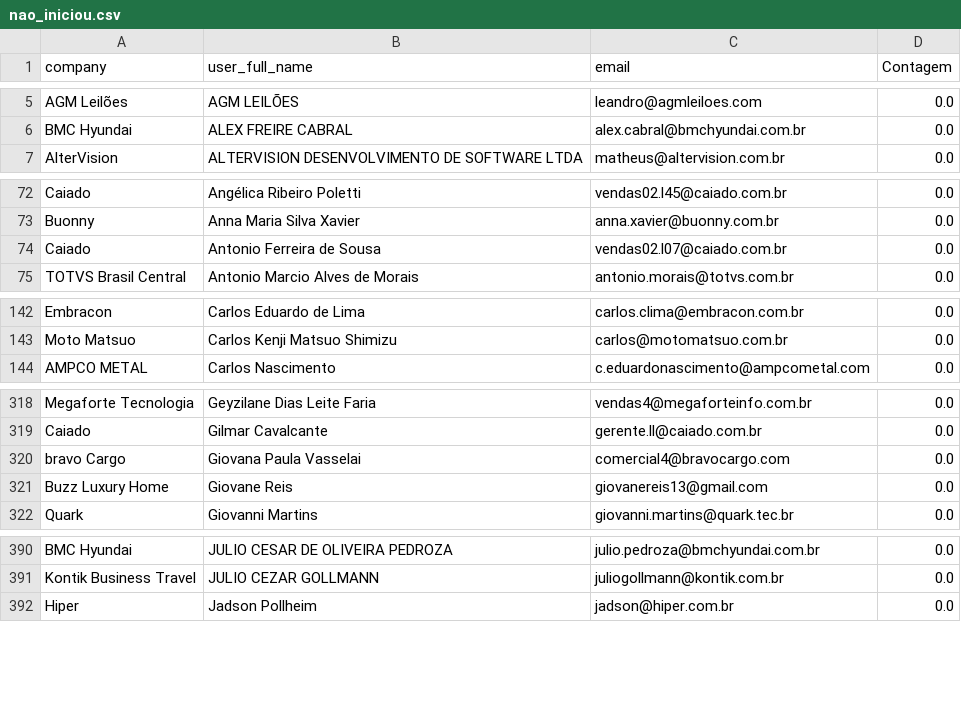
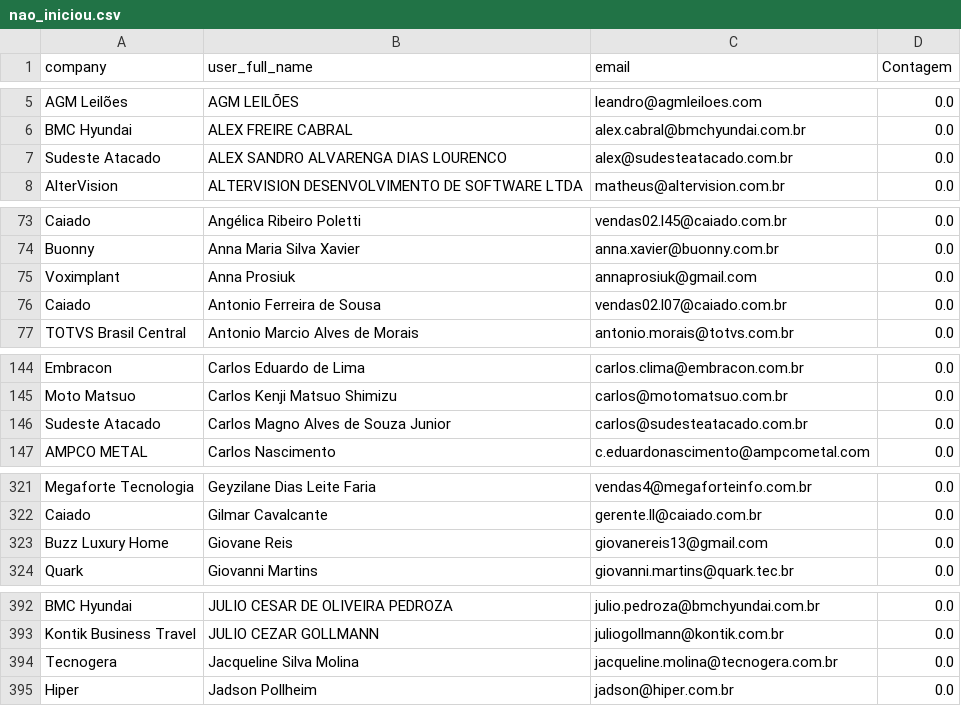
Before and after one commit to guiweissbock-cpu/pipelovers-engajamento, a CSV file: nao_iniciou.csv, drawn as a sheet; only a part is shown, gaps mark what is left out; the diff covers the shown part only.

Commit message:
Add files via upload

```diff
--- a/nao_iniciou.csv
+++ b/nao_iniciou.csv
@@ -6,2 +6,3 @@ AGM Leilões,AGM LEILÕES,leandro@agmleiloes.com,0.0
 BMC Hyundai,ALEX FREIRE CABRAL,alex.cabral@bmchyundai.com.br,0.0
+Sudeste Atacado,ALEX SANDRO ALVARENGA DIAS LOURENCO,alex@sudesteatacado.com.br,0.0
 AlterVision,ALTERVISION DESENVOLVIMENTO DE SOFTWARE LTDA,matheus@altervision.com.br,0.0
@@ -73,2 +74,3 @@ Caiado,Angélica Ribeiro Poletti,vendas02.l45@caiado.com.br,0.0
 Buonny,Anna Maria Silva Xavier,anna.xavier@buonny.com.br,0.0
+Voximplant,Anna Prosiuk,annaprosiuk@gmail.com,0.0
 Caiado,Antonio Ferreira de Sousa,vendas02.l07@caiado.com.br,0.0
@@ -143,2 +145,3 @@ Embracon,Carlos Eduardo de Lima,carlos.clima@embracon.com.br,0.0
 Moto Matsuo,Carlos Kenji Matsuo Shimizu,carlos@motomatsuo.com.br,0.0
+Sudeste Atacado,Carlos Magno Alves de Souza Junior,carlos@sudesteatacado.com.br,0.0
 AMPCO METAL,Carlos Nascimento,c.eduardonascimento@ampcometal.com,0.0
@@ -319,3 +322,2 @@ Megaforte Tecnologia,Geyzilane Dias Leite Faria,vendas4@megaforteinfo.com.br,0.0
 Caiado,Gilmar Cavalcante,gerente.ll@caiado.com.br,0.0
-bravo Cargo,Giovana Paula Vasselai,comercial4@bravocargo.com,0.0
 Buzz Luxury Home,Giovane Reis,giovanereis13@gmail.com,0.0
@@ -391,2 +393,3 @@ BMC Hyundai,JULIO CESAR DE OLIVEIRA PEDROZA,julio.pedroza@bmchyundai.com.br,0.0
 Kontik Business Travel,JULIO CEZAR GOLLMANN,juliogollmann@kontik.com.br,0.0
+Tecnogera,Jacqueline Silva Molina,jacqueline.molina@tecnogera.com.br,0.0
 Hiper,Jadson Pollheim,jadson@hiper.com.br,0.0
```
Also changed, not shown: 1 added row, 3 removed rows and 3 edited cells elsewhere in this file.
